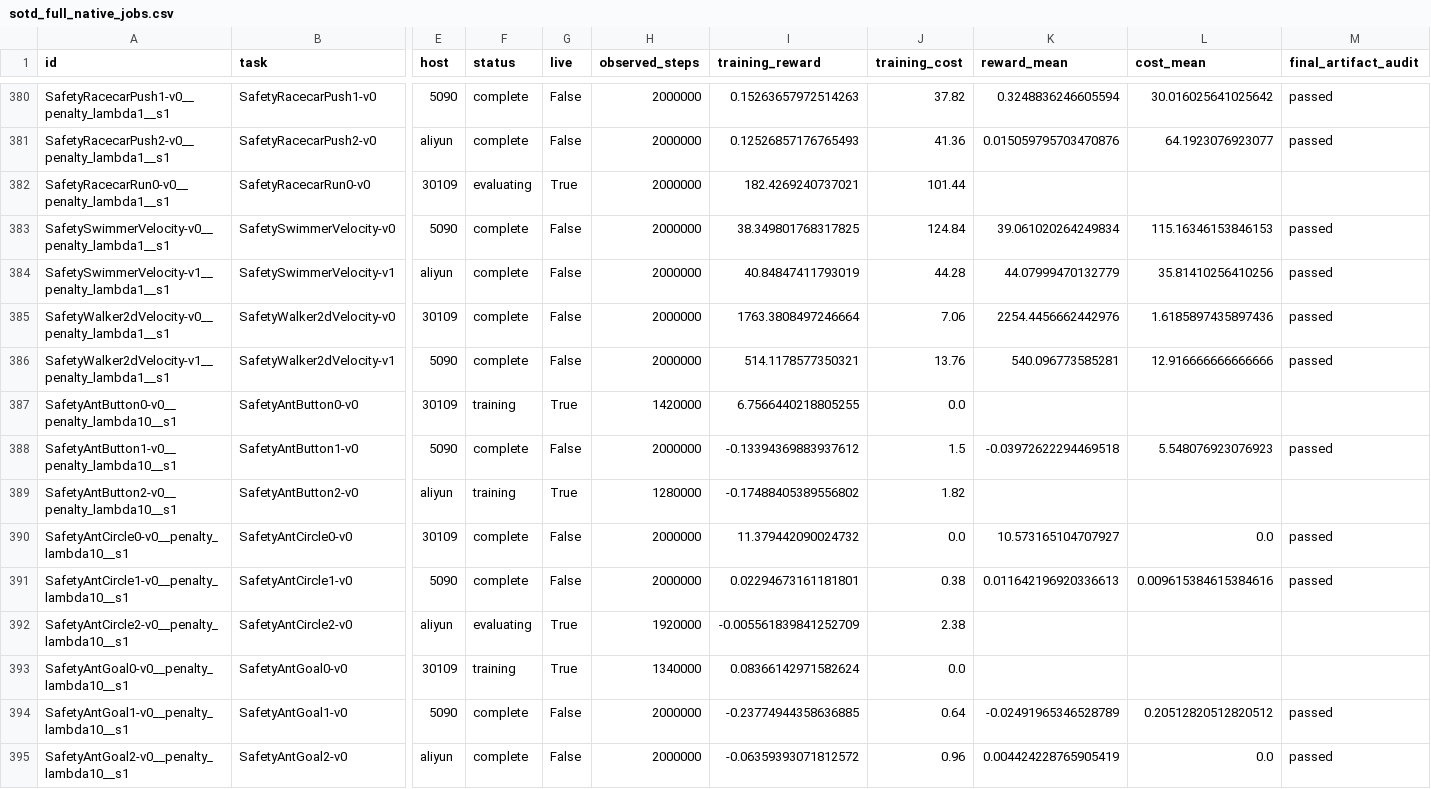
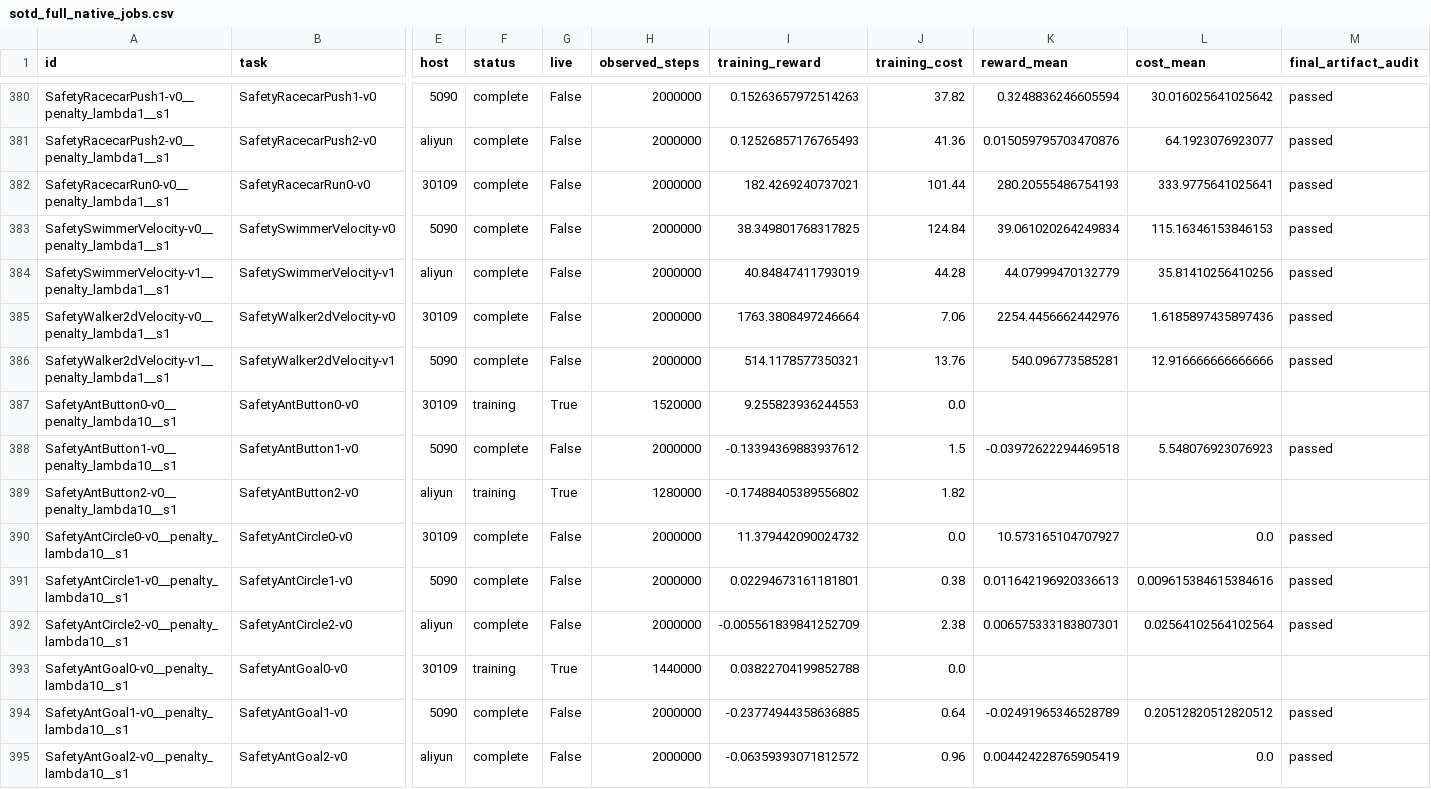
Before and after one commit to asimfish/safeot-dashboard, a CSV file: sotd_full_native_jobs.csv, drawn as a sheet; only a part is shown, gaps mark what is left out; the diff covers the shown part only; the diff names each change by its address in the sheet, - before the commit and + after, or states it on an @@ line.

```diff
--- a/sotd_full_native_jobs.csv
+++ b/sotd_full_native_jobs.csv
-F382 (status): evaluating
+F382 (status): complete
-G382 (live): True
+G382 (live): False
-K382 (reward_mean): (empty)
+K382 (reward_mean): 280.20555486754193
-L382 (cost_mean): (empty)
+L382 (cost_mean): 333.9775641025641
-M382 (final_artifact_audit): (empty)
+M382 (final_artifact_audit): passed
-H387 (observed_steps): 1420000
+H387 (observed_steps): 1520000
-I387 (training_reward): 6.7566440218805255
+I387 (training_reward): 9.255823936244553
-F392 (status): evaluating
+F392 (status): complete
-G392 (live): True
+G392 (live): False
-H392 (observed_steps): 1920000
+H392 (observed_steps): 2000000
-K392 (reward_mean): (empty)
+K392 (reward_mean): 0.006575333183807301
-L392 (cost_mean): (empty)
+L392 (cost_mean): 0.02564102564102564
-M392 (final_artifact_audit): (empty)
+M392 (final_artifact_audit): passed
-H393 (observed_steps): 1340000
+H393 (observed_steps): 1440000
-I393 (training_reward): 0.08366142971582624
+I393 (training_reward): 0.03822704199852788
```
Also changed, not shown: 139 edited cells elsewhere in this file, sotd_all_tasks.csv, sotd_full_multi_agent_jobs.csv, 48 other files.
